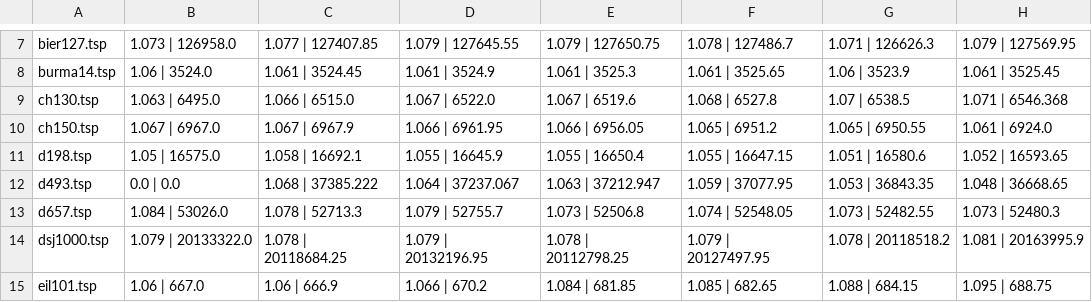
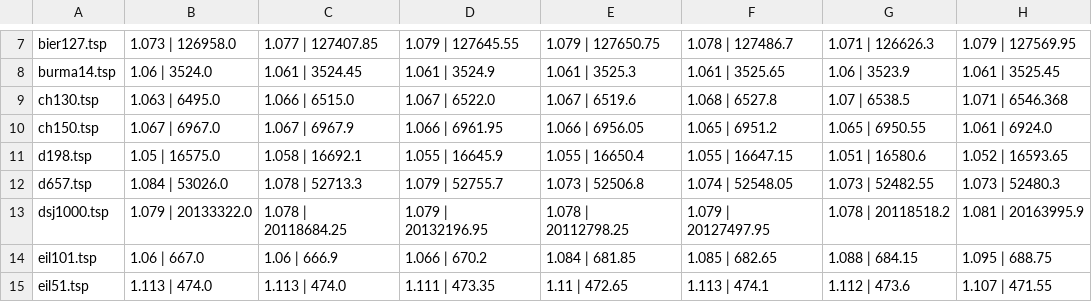
Before and after one commit to jaiteshp/CS6100-Christofides-ShortCutting-Heurisitcs, a CSV file: Heuristic 2.csv, drawn as a sheet; only a part is shown, gaps mark what is left out; the shorter side is filled out with more unchanged rows; the diff names each change by its address in the sheet, - before the commit and + after, or states it on an @@ line.

```diff
--- a/Heuristic 2.csv
+++ b/Heuristic 2.csv
-row 12: d493.tsp | 0.0 | 0.0 | 1.068 | 37385.222 | 1.064 | 37237.067 | 1.063 | 37212.947 | 1.059 | 37077.95 | 1.053 | 36843.35 | 1.048 | 36668.65
```
Also changed, not shown: Heuristic 0.csv, Heuristic 1.csv, 4 other files.
